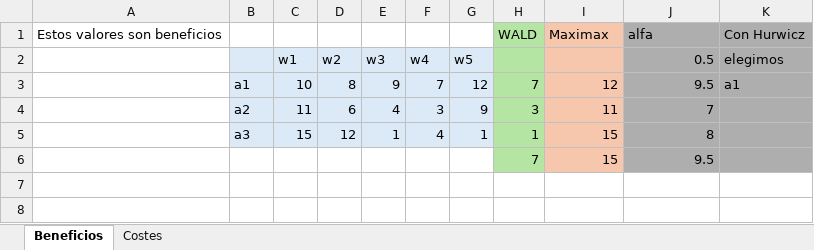
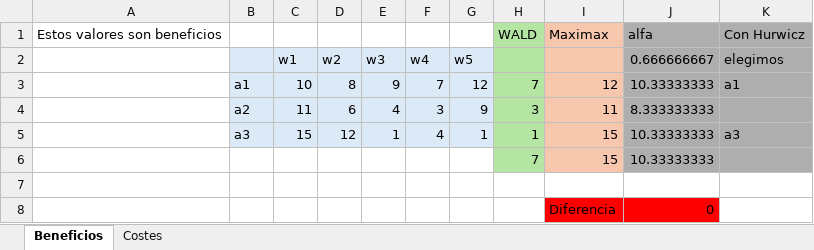
Before and after one commit to FilomenoAspe/Teor-a-de-la-Decisi-n, an Excel workbook: Aspe_Moreno_1.xlsx, sheet Beneficios, drawn as a sheet; values as stored, in another font and other column widths than the file's, no borders; charts and pictures not drawn; the diff names each change by its address in the sheet, - before the commit and + after, or states it on an @@ line.

```diff
--- a/Aspe_Moreno_1.xlsx (sheet Beneficios)
+++ b/Aspe_Moreno_1.xlsx (sheet Beneficios)
-J2: 0.5
+J2: 0.666666667
-J3 (0.666666667): 9.5
+J3 (0.666666667): 10.33333333
-J4 (0.666666667): 7
+J4 (0.666666667): 8.333333333
-J5 (0.666666667): 8
+J5 (0.666666667): 10.33333333
-K5 (elegimos): (empty)
+K5 (elegimos): a3
-J6 (0.666666667): 9.5
+J6 (0.666666667): 10.33333333
+row 7: (empty)
+row 8:  |  |  |  |  |  |  |  | Diferencia | 0
```
Also changed, not shown: sheet Costes, charts or pictures, 3 other files.
